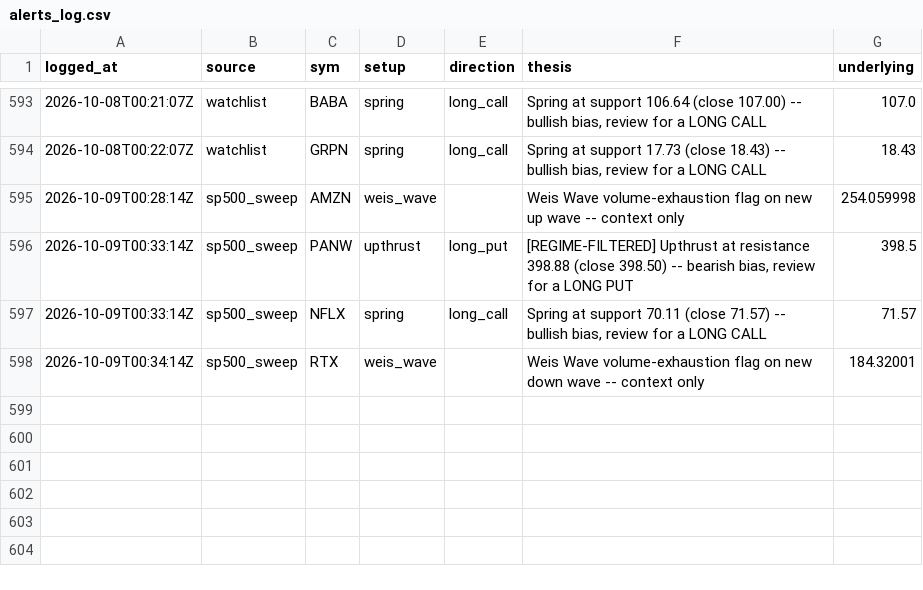
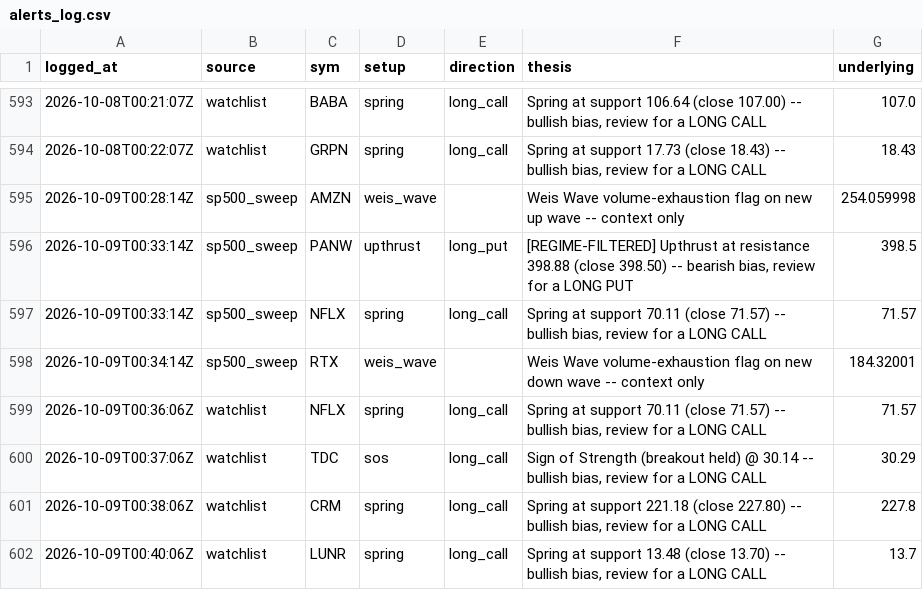
Before and after one commit to phani4393/wyckoff-scanner-ci, a CSV file: data/alerts_log.csv, drawn as a sheet; only a part is shown, gaps mark what is left out; the diff names each change by its address in the sheet, - before the commit and + after, or states it on an @@ line.

```diff
--- a/data/alerts_log.csv
+++ b/data/alerts_log.csv
+row 599: 2026-10-09T00:36:06Z | watchlist | NFLX | spring | long_call | Spring at support 70.11 (close 71.57) -- bullish bias, review for a LONG CALL | 71.57
+row 600: 2026-10-09T00:37:06Z | watchlist | TDC | sos | long_call | Sign of Strength (breakout held) @ 30.14 -- bullish bias, review for a LONG CALL | 30.29
+row 601: 2026-10-09T00:38:06Z | watchlist | CRM | spring | long_call | Spring at support 221.18 (close 227.80) -- bullish bias, review for a LONG CALL | 227.8
+row 602: 2026-10-09T00:40:06Z | watchlist | LUNR | spring | long_call | Spring at support 13.48 (close 13.70) -- bullish bias, review for a LONG CALL | 13.7
```
